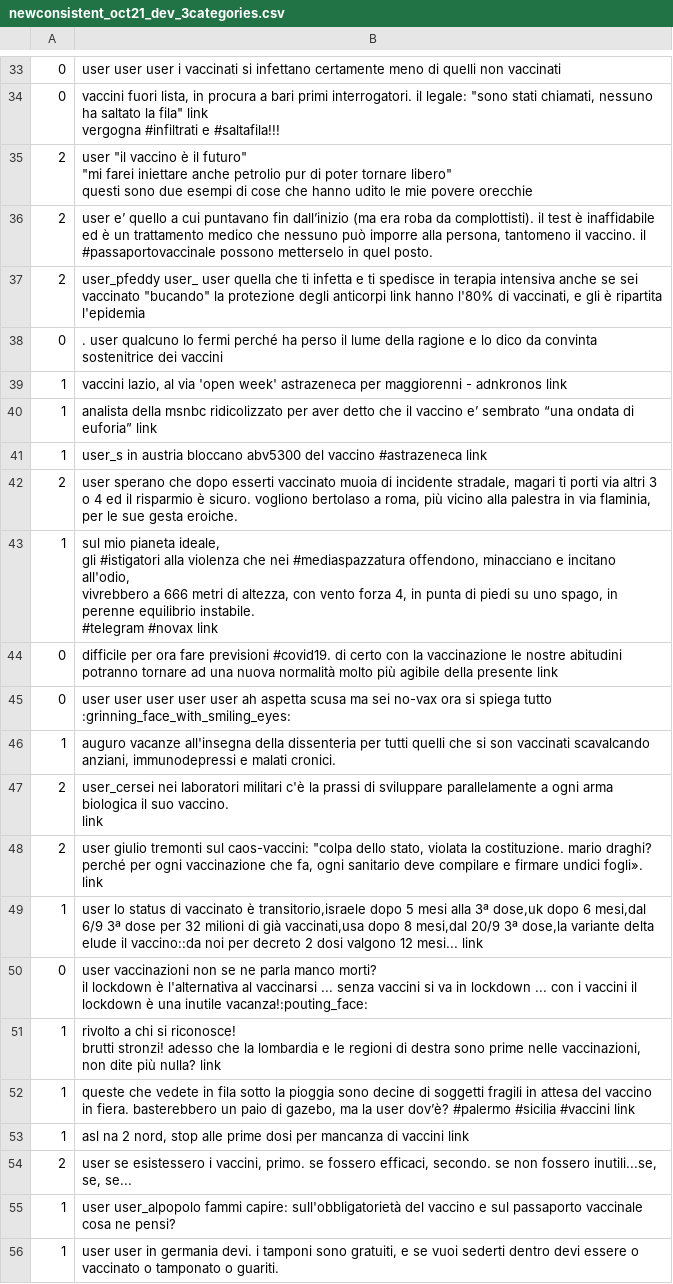
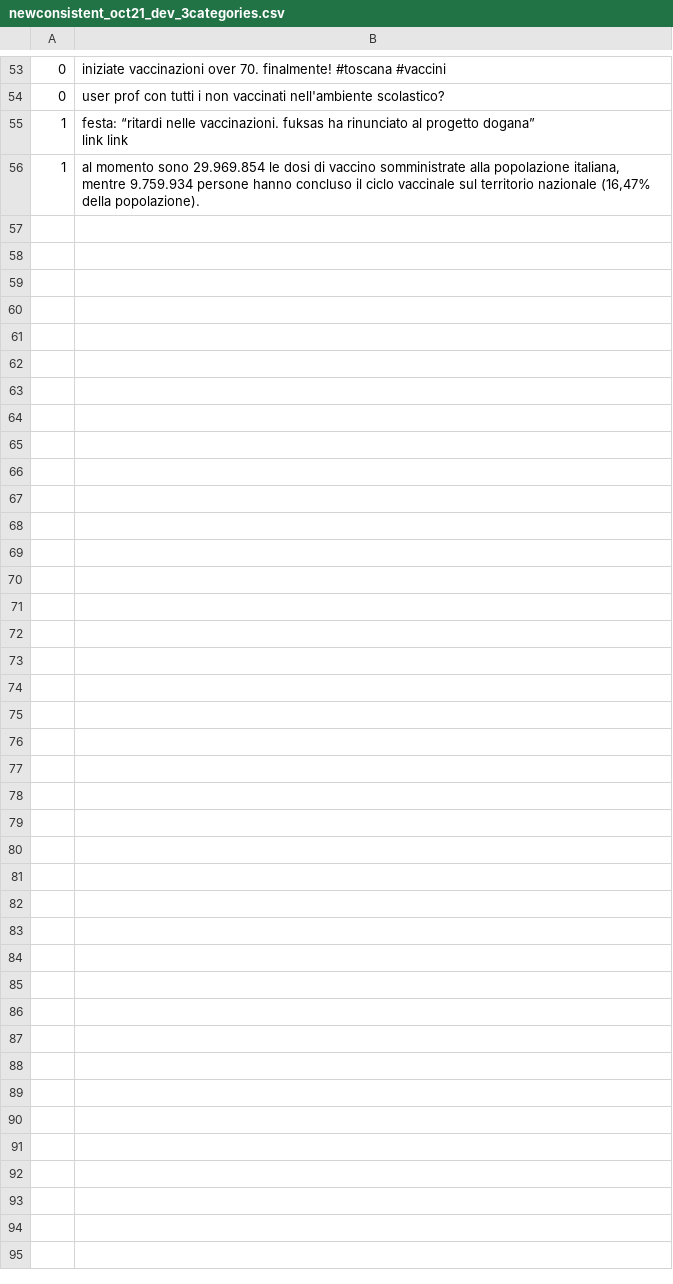
Before and after one commit to cheatham1/EU-JAV-DATA, a CSV file: newconsistent_oct21_dev_3categories.csv, drawn as a sheet; only a part is shown, gaps mark what is left out; removed rows and columns are numbered as before the commit, all else as after; ↵ is a line break in a cell; the diff covers the shown part only; the diff names each change by its address in the sheet, - before the commit and + after, or states it on an @@ line.

```diff
--- a/newconsistent_oct21_dev_3categories.csv
+++ b/newconsistent_oct21_dev_3categories.csv
-B53: user user user i vaccinati si infettano certamente meno di quelli non vaccinati
+B53: iniziate vaccinazioni over 70. finalmente! #toscana #vaccini
-B54: vaccini fuori lista, in procura a bari primi interrogatori. il legale: "sono stati chiamati, nessuno ha saltato la fila" link ↵ vergogna #infiltrati e #saltafila!!!
+B54: user prof con tutti i non vaccinati nell'ambiente scolastico?
-row 35: 2 | user "il vaccino è il futuro" ↵ "mi farei iniettare anche petrolio pur di poter tornare libero" ↵ questi sono due esempi di cose che hanno udito le mie povere orecchie
@@ row 36 moved to row 48: 2 @@
@@ row 37 moved to row 24: 2 @@
-row 38: 0 | . user qualcuno lo fermi perché ha perso il lume della ragione e lo dico da convinta sostenitrice dei vaccini
-row 39: 1 | vaccini lazio, al via 'open week' astrazeneca per maggiorenni - adnkronos link
-row 40: 1 | analista della msnbc ridicolizzato per aver detto che il vaccino e’ sembrato “una ondata di euforia” link
-row 41: 1 | user_s in austria bloccano abv5300 del vaccino #astrazeneca link
@@ row 42 moved to row 19: 2 @@
-row 43: 1 | sul mio pianeta ideale, ↵ gli #istigatori alla violenza che nei #mediaspazzatura offendono, minacciano e incitano all'odio, ↵ vivrebbero a 666 metri di altezza, con vento forza 4, in punta di piedi su uno spago, in perenne equilibrio instabile. ↵ #telegram #novax link
-row 44: 0 | difficile per ora fare previsioni #covid19. di certo con la vaccinazione le nostre abitudini potranno tornare ad una nuova normalità molto più agibile della presente link
-row 45: 0 | user user user user user ah aspetta scusa ma sei no-vax ora si spiega tutto :grinning_face_with_smiling_eyes:
-B55: auguro vacanze all'insegna della dissenteria per tutti quelli che si son vaccinati scavalcando anziani, immunodepressi e malati cronici.
+B55: festa: “ritardi nelle vaccinazioni. fuksas ha rinunciato al progetto dogana” ↵ link link
@@ row 47 moved to row 30: 2 @@
@@ row 48 moved to row 13: 2 @@
-row 49: 1 | user lo status di vaccinato è transitorio,israele dopo 5 mesi alla 3ª dose,uk dopo 6 mesi,dal 6/9 3ª dose per 32 milioni di già vaccinati,usa dopo 8 mesi,dal 20/9 3ª dose,la variante delta elude il vaccino::da noi per decreto 2 dosi valgono 12 mesi... link
-row 50: 0 | user vaccinazioni non se ne parla manco morti? ↵ il lockdown è l'alternativa al vaccinarsi ... senza vaccini si va in lockdown ... con i vaccini il lockdown è una inutile vacanza!:pouting_face:
-row 51: 1 | rivolto a chi si riconosce! ↵ brutti stronzi! adesso che la lombardia e le regioni di destra sono prime nelle vaccinazioni, non dite più nulla? link
-row 52: 1 | queste che vedete in fila sotto la pioggia sono decine di soggetti fragili in attesa del vaccino in fiera. basterebbero un paio di gazebo, ma la user dov’è? #palermo #sicilia #vaccini link
-B56: asl na 2 nord, stop alle prime dosi per mancanza di vaccini link
+B56: al momento sono 29.969.854 le dosi di vaccino somministrate alla popolazione italiana, mentre 9.759.934 persone hanno concluso il ciclo vaccinale sul territorio nazionale (16,47% della popolazione).
@@ row 54 moved to row 14: 2 @@
@@ row 55 moved to row 36: 1 @@
-row 56: 1 | user user in germania devi. i tamponi sono gratuiti, e se vuoi sederti dentro devi essere o vaccinato o tamponato o guariti.
```
Also changed, not shown: 31 added rows, 18 removed rows, 3 moved rows and 9 edited cells elsewhere in this file, newconsistent_july21_dev_3categories.csv, newconsistent_july21_test_3categories.csv, 4 other files.
